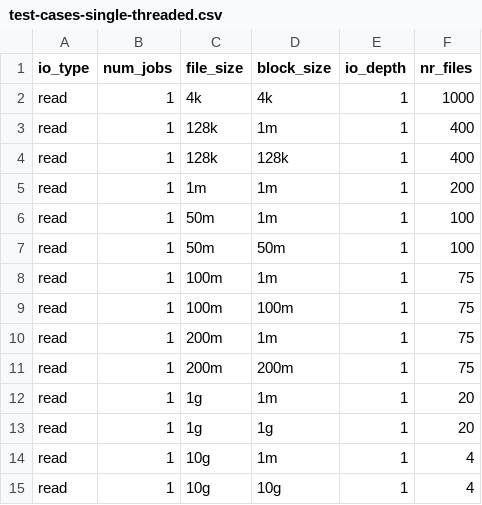
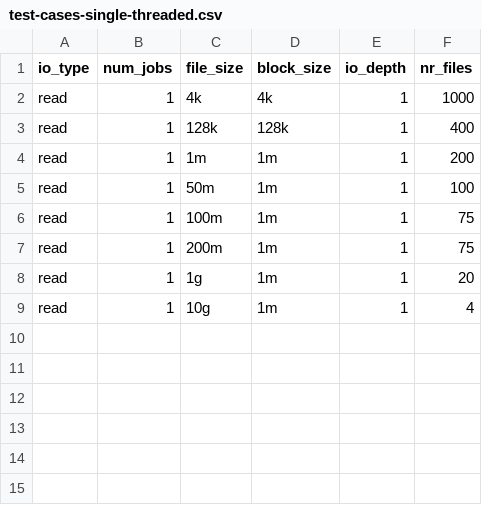
Before and after one commit to GoogleCloudPlatform/gcsfuse-tools, a CSV file: distributed-micro-benchmarking/test-suites/sequential-read-tests/test-cases-single-threaded.csv, drawn as a sheet; the diff names each change by its address in the sheet, - before the commit and + after, or states it on an @@ line.

```diff
--- a/distributed-micro-benchmarking/test-suites/sequential-read-tests/test-cases-single-threaded.csv
+++ b/distributed-micro-benchmarking/test-suites/sequential-read-tests/test-cases-single-threaded.csv
-row 3: read | 1 | 128k | 1m | 1 | 400
-row 7: read | 1 | 50m | 50m | 1 | 100
-row 9: read | 1 | 100m | 100m | 1 | 75
-row 11: read | 1 | 200m | 200m | 1 | 75
-row 13: read | 1 | 1g | 1g | 1 | 20
-row 15: read | 1 | 10g | 10g | 1 | 4
```
Also changed, not shown: distributed-micro-benchmarking/test-suites/sequential-read-tests/configs.csv, 6 other files.
